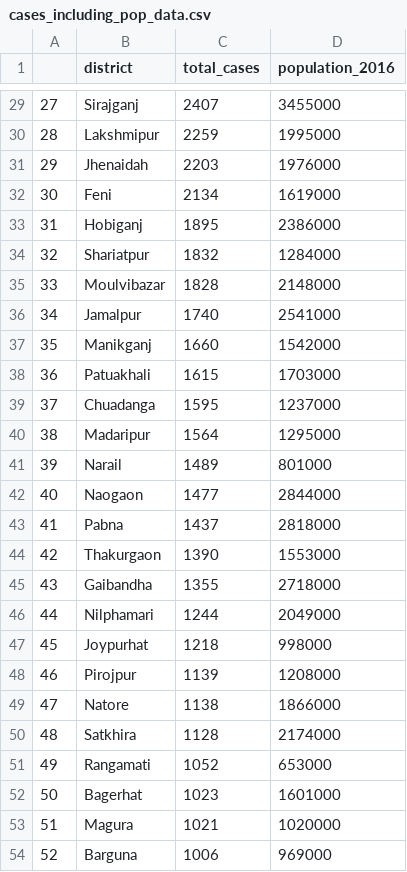
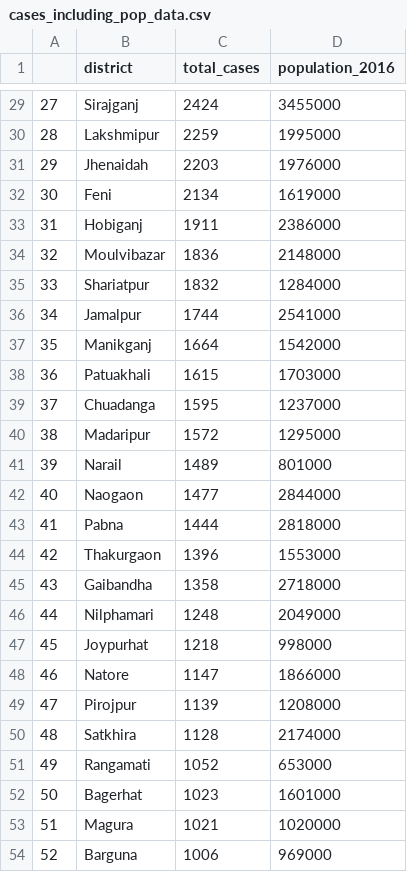
Before and after one commit to rezw4n/Bangladesh_Covid-19_Cases, a CSV file: Data/cases_including_pop_data.csv, drawn as a sheet; only a part is shown, gaps mark what is left out; the diff covers the shown part only.

```diff
--- a/Data/cases_including_pop_data.csv
+++ b/Data/cases_including_pop_data.csv
@@ -29,2 +29,2 @@
-27,Sirajganj,2407,3455000
+27,Sirajganj,2424,3455000
 28,Lakshmipur,2259,1995000
@@ -32,19 +32,19 @@
 30,Feni,2134,1619000
-31,Hobiganj,1895,2386000
-32,Shariatpur,1832,1284000
-33,Moulvibazar,1828,2148000
-34,Jamalpur,1740,2541000
-35,Manikganj,1660,1542000
+31,Hobiganj,1911,2386000
+32,Moulvibazar,1836,2148000
+33,Shariatpur,1832,1284000
+34,Jamalpur,1744,2541000
+35,Manikganj,1664,1542000
 36,Patuakhali,1615,1703000
 37,Chuadanga,1595,1237000
-38,Madaripur,1564,1295000
+38,Madaripur,1572,1295000
 39,Narail,1489,801000
 40,Naogaon,1477,2844000
-41,Pabna,1437,2818000
-42,Thakurgaon,1390,1553000
-43,Gaibandha,1355,2718000
-44,Nilphamari,1244,2049000
+41,Pabna,1444,2818000
+42,Thakurgaon,1396,1553000
+43,Gaibandha,1358,2718000
+44,Nilphamari,1248,2049000
 45,Joypurhat,1218,998000
-46,Pirojpur,1139,1208000
-47,Natore,1138,1866000
+46,Natore,1147,1866000
+47,Pirojpur,1139,1208000
 48,Satkhira,1128,2174000
```
Also changed, not shown: 37 edited cells elsewhere in this file, Data/district_cases.csv, 2 other files.
